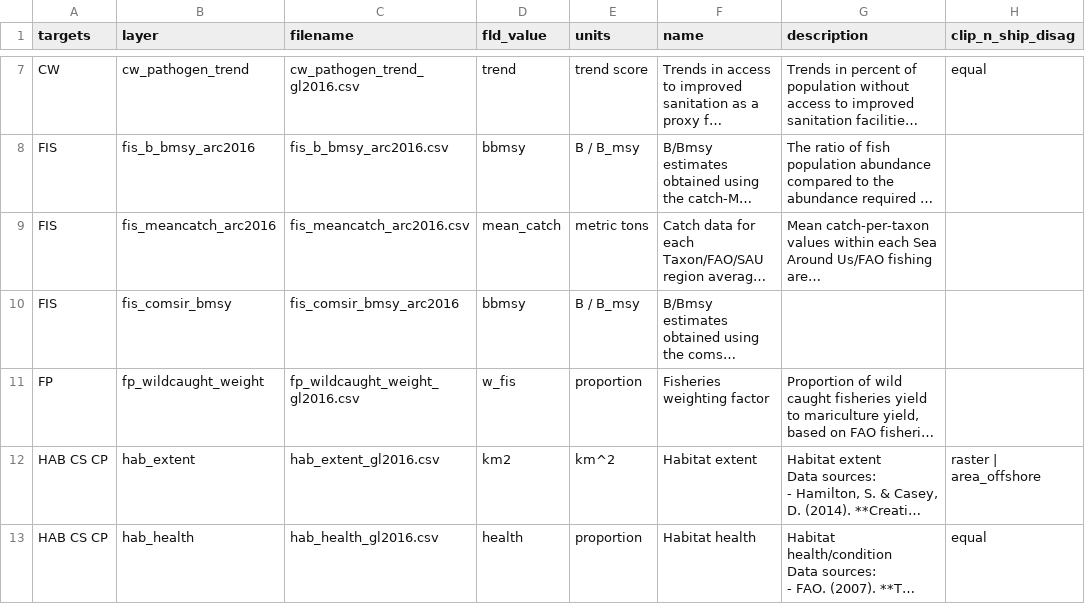
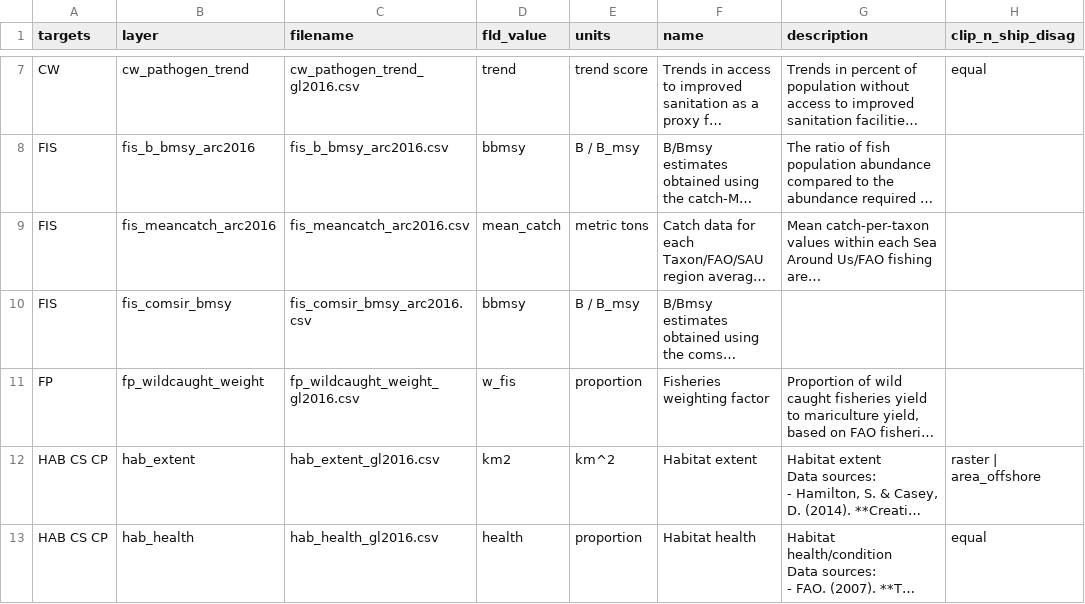
Before and after one commit to katrinleinweber/arc, a CSV file: circle2016/layers.csv, drawn as a sheet; only a part is shown, gaps mark what is left out; long unchanged cells end in …; the diff names each change by its address in the sheet, - before the commit and + after, or states it on an @@ line.

Commit message:
correct typo

```diff
--- a/circle2016/layers.csv
+++ b/circle2016/layers.csv
-C10 (filename): fis_comsir_bmsy_arc2016
+C10 (filename): fis_comsir_bmsy_arc2016.csv
```
